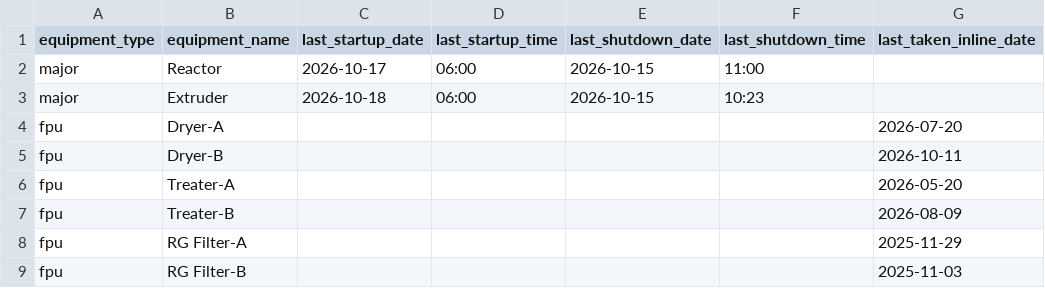
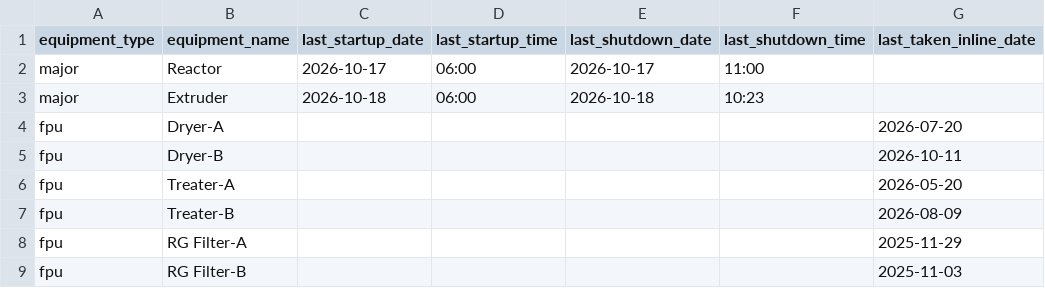
Before and after one commit to debajitd1292/ux2, a CSV file: updates/plant_status.csv, drawn as a sheet; only a part is shown; the diff names each change by its address in the sheet, - before the commit and + after, or states it on an @@ line.

Commit message:
Update plant_status.csv

```diff
--- a/updates/plant_status.csv
+++ b/updates/plant_status.csv
-E2 (last_shutdown_date): 2026-10-15
+E2 (last_shutdown_date): 2026-10-17
-E3 (last_shutdown_date): 2026-10-15
+E3 (last_shutdown_date): 2026-10-18
```
